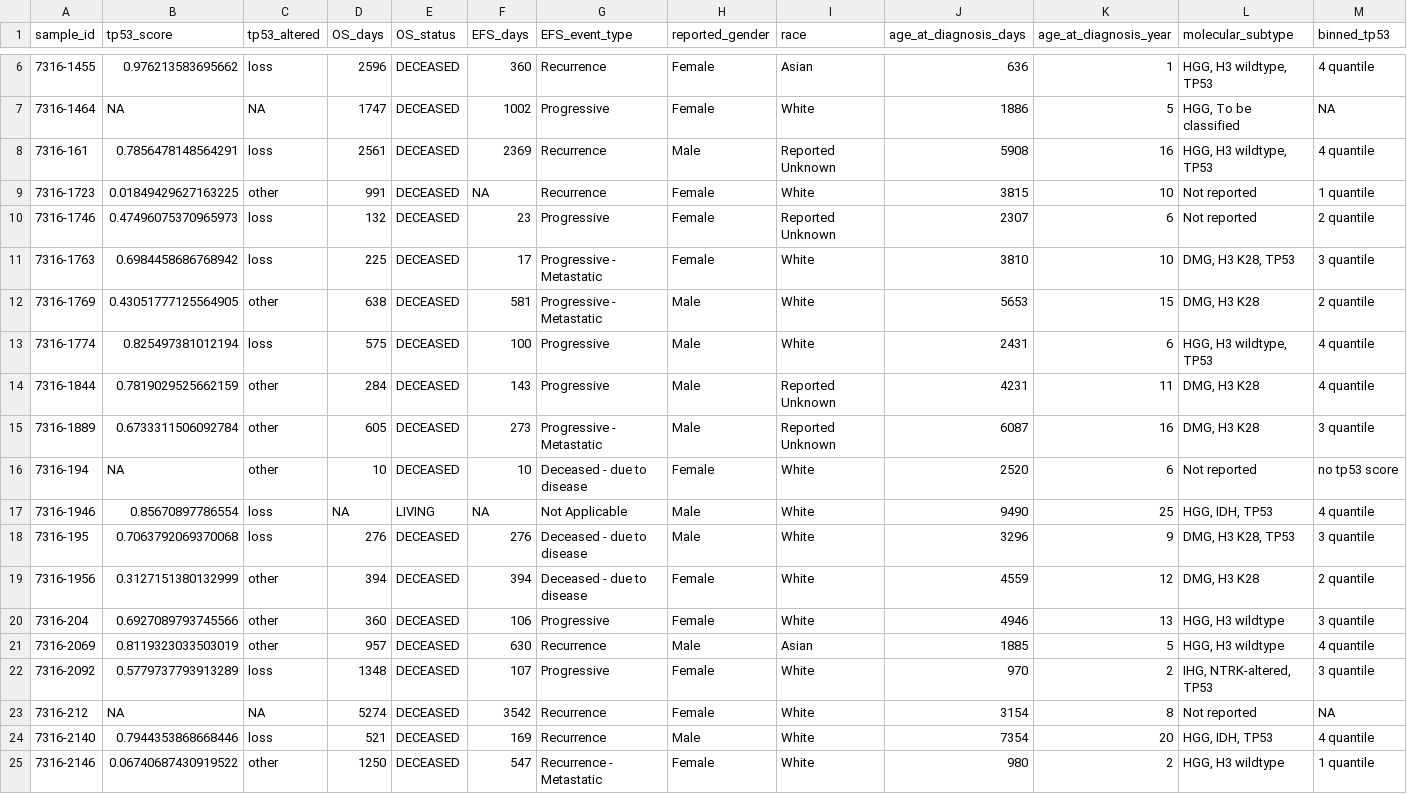
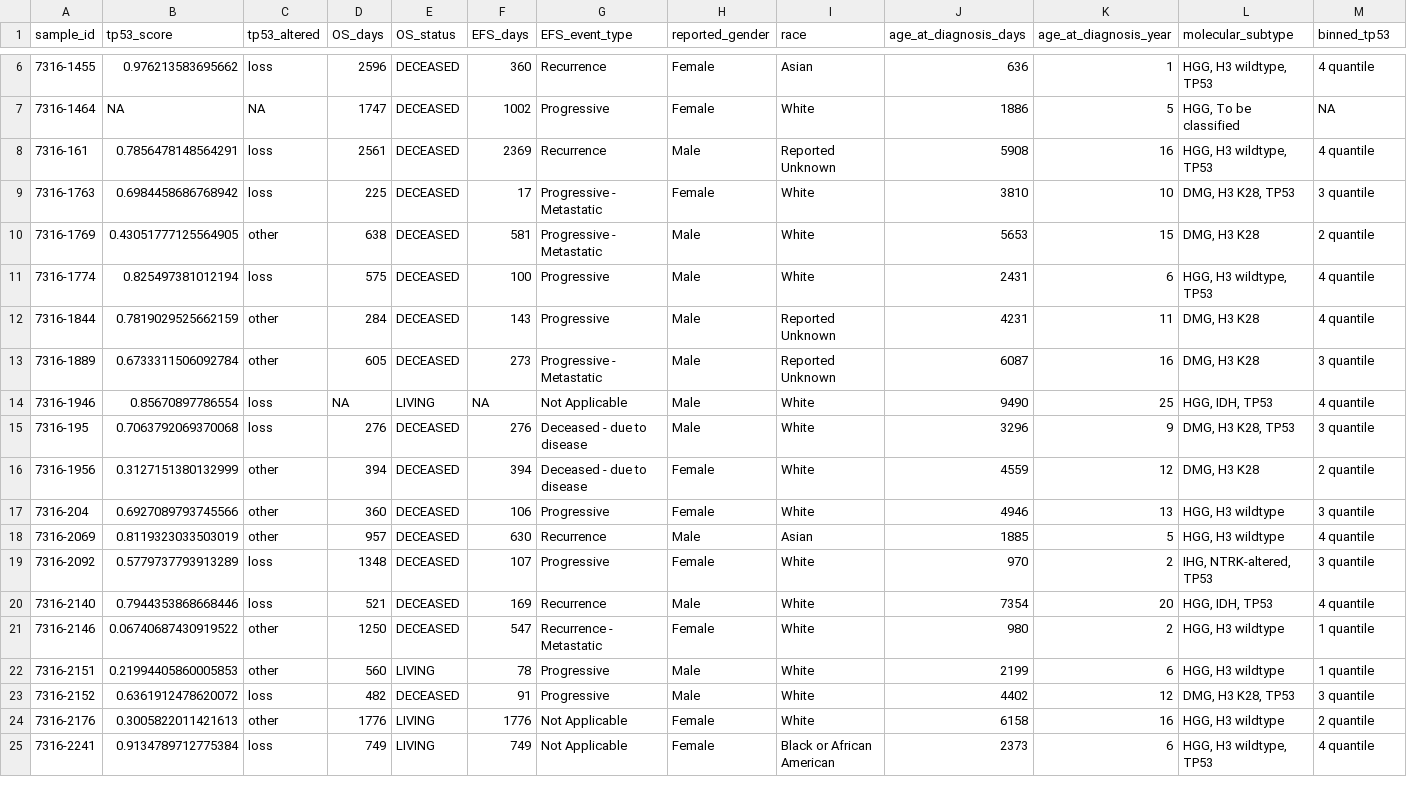
Before and after one commit to d3b-center/hope-cohort-analysis, a TSV file: analyses/survival-analysis/input/HGG_survial_tp53.tsv, drawn as a sheet; only a part is shown, gaps mark what is left out; the shorter side is filled out with more unchanged rows; rows hold the shown columns only; the diff names each change by its address in the sheet, - before the commit and + after, or states it on an @@ line.

```diff
--- a/analyses/survival-analysis/input/HGG_survial_tp53.tsv
+++ b/analyses/survival-analysis/input/HGG_survial_tp53.tsv
-row 9: 7316-1723 | 0.01849429627163225 | other | 991 | DECEASED | NA | Recurrence | Female | White | 3815 | 10 | Not reported | 1 quantile
-row 10: 7316-1746 | 0.47496075370965973 | loss | 132 | DECEASED | 23 | Progressive | Female | Reported Unknown | 2307 | 6 | Not reported | 2 quantile
-row 16: 7316-194 | NA | other | 10 | DECEASED | 10 | Deceased - due to disease | Female | White | 2520 | 6 | Not reported | no tp53 score
-row 23: 7316-212 | NA | NA | 5274 | DECEASED | 3542 | Recurrence | Female | White | 3154 | 8 | Not reported | NA
```
Also changed, not shown: 23 other files.
